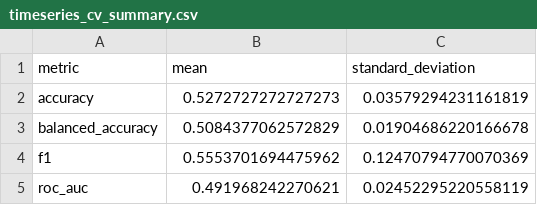
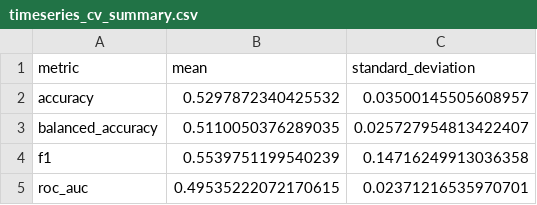
Before and after one commit to tienhanprab/PhD_SUT_ENG552209_BigDataAnalytics, a CSV file: qqq-market-insight/outputs/tables/timeseries_cv_summary.csv, drawn as a sheet.

```diff
--- a/qqq-market-insight/outputs/tables/timeseries_cv_summary.csv
+++ b/qqq-market-insight/outputs/tables/timeseries_cv_summary.csv
@@ -1,5 +1,5 @@
 metric,mean,standard_deviation
-accuracy,0.5272727272727273,0.03579294231161819
-balanced_accuracy,0.5084377062572829,0.01904686220166678
-f1,0.5553701694475962,0.12470794770070369
-roc_auc,0.491968242270621,0.02452295220558119
+accuracy,0.5297872340425532,0.03500145505608957
+balanced_accuracy,0.5110050376289035,0.025727954813422407
+f1,0.5539751199540239,0.14716249913036358
+roc_auc,0.49535222072170615,0.02371216535970701
```
Also changed, not shown: qqq-market-insight/outputs/tables/model_metrics.csv, qqq-market-insight/outputs/tables/permutation_importance.csv, 18 other files.
